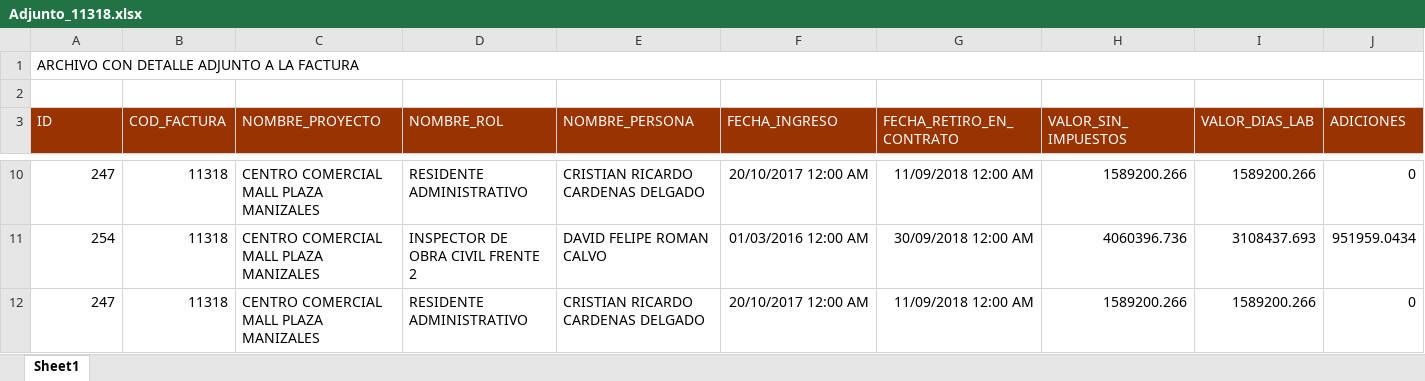
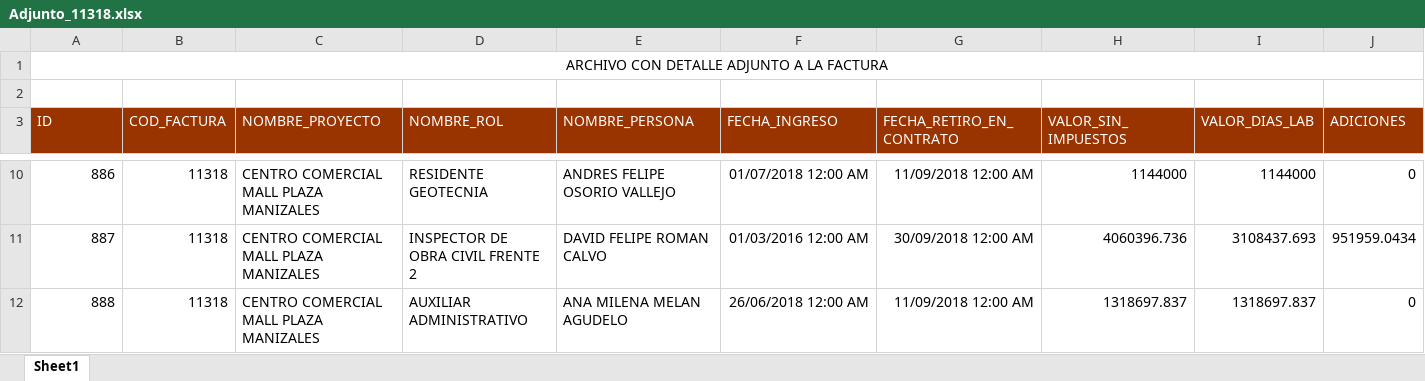
Before and after one commit to jaimeparramilic/PROYECTO1-INGRESOS, an Excel workbook: syncfusion_payc/syncfusion_payc/VISTA_DETALLE_ADJUNTOS_PERS/adjuntosfactura/Adjunto_11318.xlsx, sheet Sheet1, drawn as a sheet; only a part is shown, gaps mark what is left out; values as stored, in another font and other column widths than the file's, no borders; the diff covers the shown part only; the diff names each change by its address in the sheet, - before the commit and + after, or states it on an @@ line.

```diff
--- a/syncfusion_payc/syncfusion_payc/VISTA_DETALLE_ADJUNTOS_PERS/adjuntosfactura/Adjunto_11318.xlsx (sheet Sheet1)
+++ b/syncfusion_payc/syncfusion_payc/VISTA_DETALLE_ADJUNTOS_PERS/adjuntosfactura/Adjunto_11318.xlsx (sheet Sheet1)
-A1 alignment: left
+A1 alignment: center
-A10 (ID): 247
+A10 (ID): 886
-D10 (NOMBRE_ROL): RESIDENTE ADMINISTRATIVO
+D10 (NOMBRE_ROL): RESIDENTE GEOTECNIA
-E10 (NOMBRE_PERSONA): CRISTIAN RICARDO CARDENAS DELGADO
+E10 (NOMBRE_PERSONA): ANDRES FELIPE OSORIO VALLEJO
-F10 (FECHA_INGRESO): 20/10/2017 12:00 AM
+F10 (FECHA_INGRESO): 01/07/2018 12:00 AM
-H10 (VALOR_SIN_IMPUESTOS): 1589200.266
+H10 (VALOR_SIN_IMPUESTOS): 1144000
-I10 (VALOR_DIAS_LAB): 1589200.266
+I10 (VALOR_DIAS_LAB): 1144000
-A11 (ID): 254
+A11 (ID): 887
-A12 (ID): 247
+A12 (ID): 888
-D12 (NOMBRE_ROL): RESIDENTE ADMINISTRATIVO
+D12 (NOMBRE_ROL): AUXILIAR ADMINISTRATIVO
-E12 (NOMBRE_PERSONA): CRISTIAN RICARDO CARDENAS DELGADO
+E12 (NOMBRE_PERSONA): ANA MILENA MELAN AGUDELO
-F12 (FECHA_INGRESO): 20/10/2017 12:00 AM
+F12 (FECHA_INGRESO): 26/06/2018 12:00 AM
-H12 (VALOR_SIN_IMPUESTOS): 1589200.266
+H12 (VALOR_SIN_IMPUESTOS): 1318697.837
-I12 (VALOR_DIAS_LAB): 1589200.266
+I12 (VALOR_DIAS_LAB): 1318697.837
```
Also changed, not shown: 34 edited cells elsewhere in this sheet, 12 other files.
